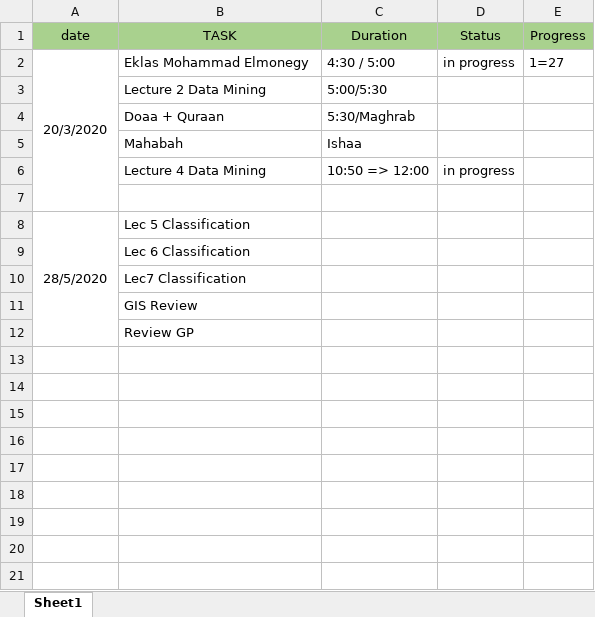
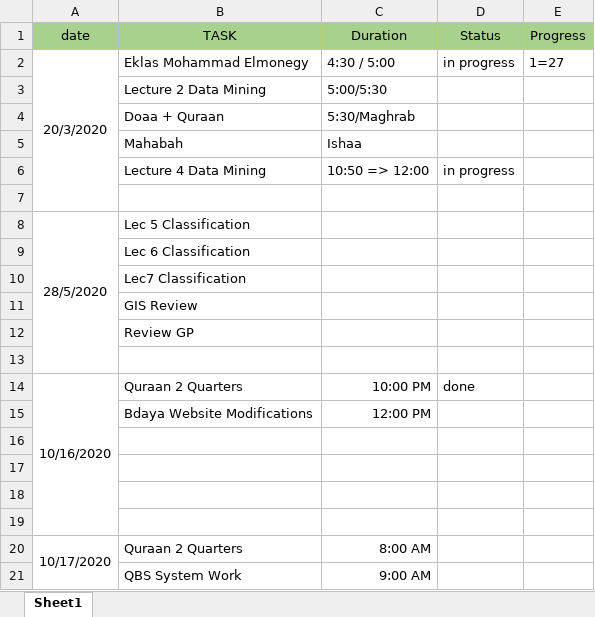
Before and after one commit to AhmedKhalil777/Hall-of-FAME-and-SHAME, an Excel workbook: 2020/Work.xlsx, sheet Sheet1, drawn as a sheet; values as stored, in another font and other column widths than the file's, no borders; the diff names each change by its address in the sheet, - before the commit and + after, or states it on an @@ line.

```diff
--- a/2020/Work.xlsx (sheet Sheet1)
+++ b/2020/Work.xlsx (sheet Sheet1)
+row 13: (empty)
+row 14: 10/16/2020 | Quraan 2 Quarters | 10:00 PM | done
+row 15:  | Bdaya Website Modifications | 12:00 PM
+row 16: (empty)
+row 17: (empty)
+row 18: (empty)
+row 19: (empty)
+row 20: 10/17/2020 | Quraan 2 Quarters | 8:00 AM
+row 21:  | QBS System Work | 9:00 AM
```
Also changed, not shown: 2 other files.
